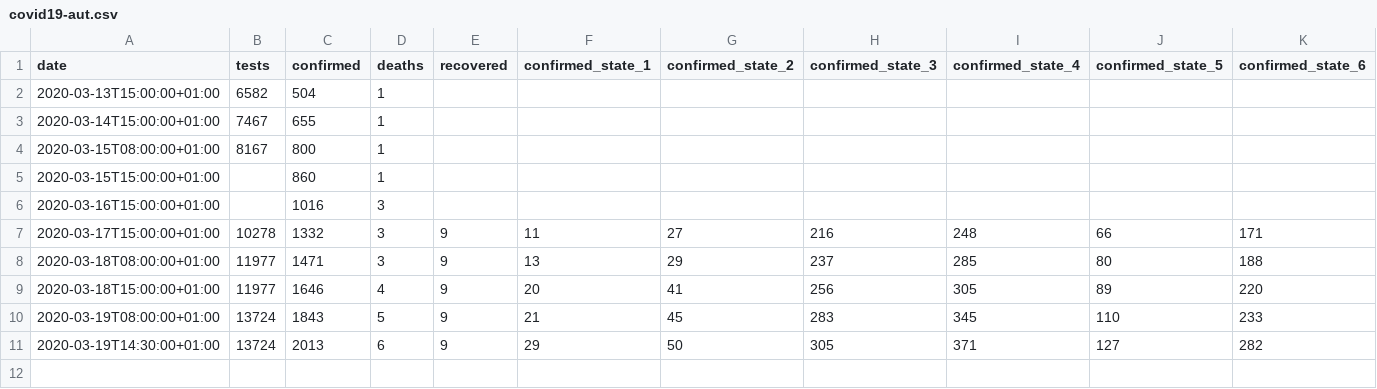
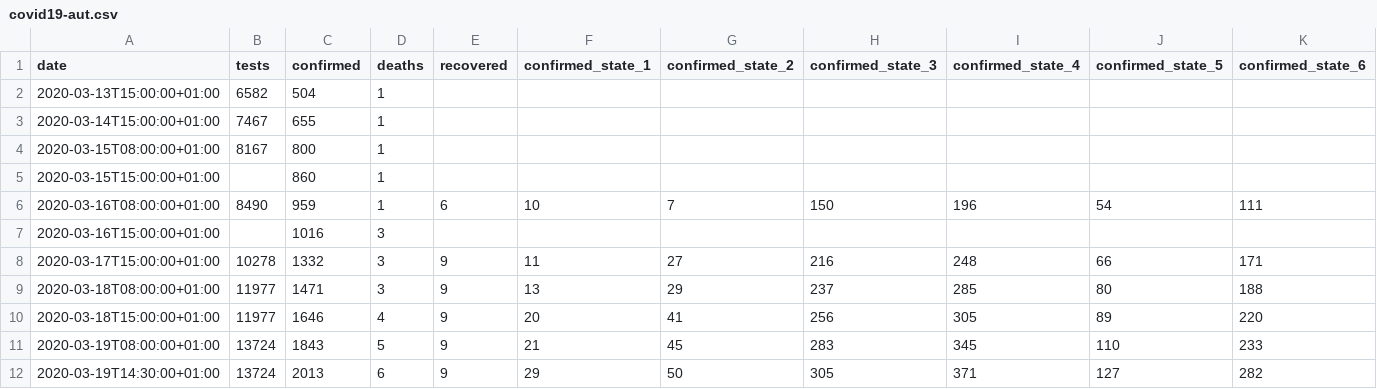
Before and after one commit to zerok/covid19-aut-stats, a CSV file: covid19-aut.csv, drawn as a sheet; only a part is shown; rows hold the shown columns only; the diff names each change by its address in the sheet, - before the commit and + after, or states it on an @@ line.

Commit message:
Add 2020-03-16T08:00:00+01:00 from https://web.archive.org/web/20200316111953/https://www.sozialministerium.at/Informationen-zum-Coronavirus/Neuartiges-Coronavirus-\(2019-nCov\).html

```diff
--- a/covid19-aut.csv
+++ b/covid19-aut.csv
+row 6: 2020-03-16T08:00:00+01:00 | 8490 | 959 | 1 | 6 | 10 | 7 | 150 | 196 | 54 | 111
```
